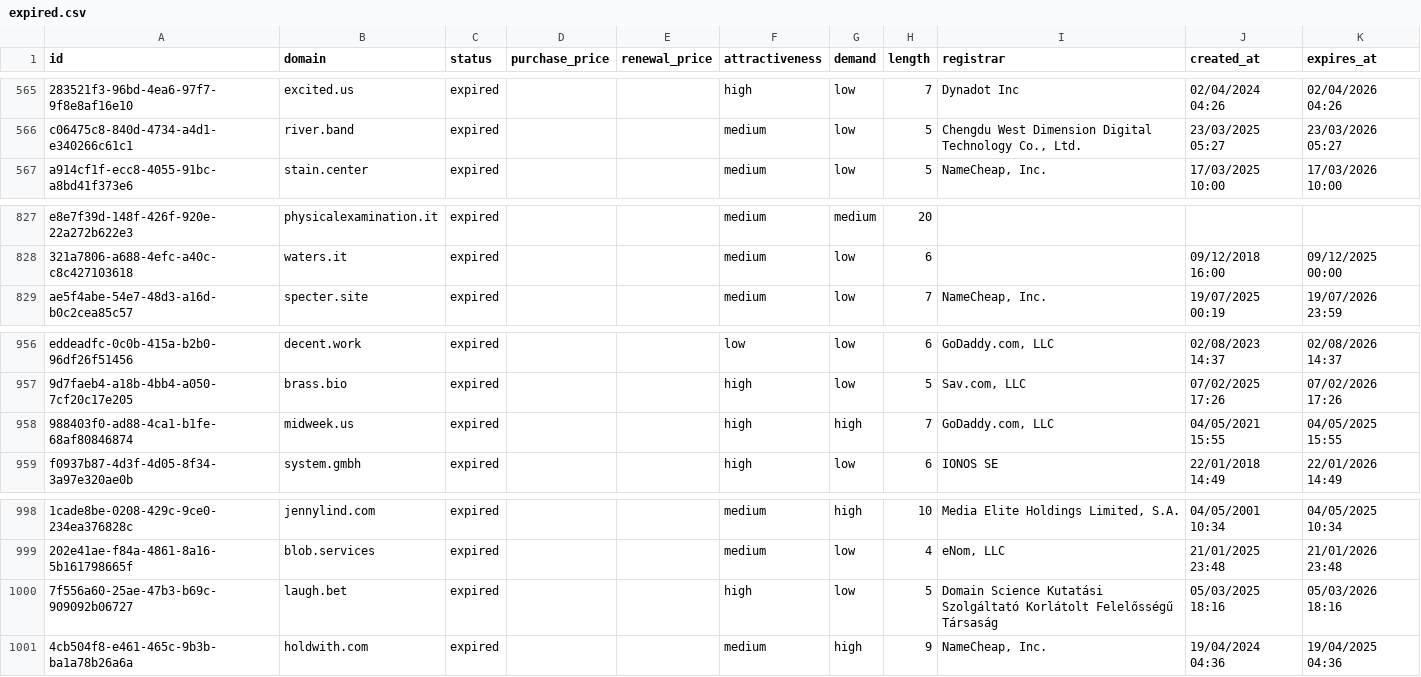
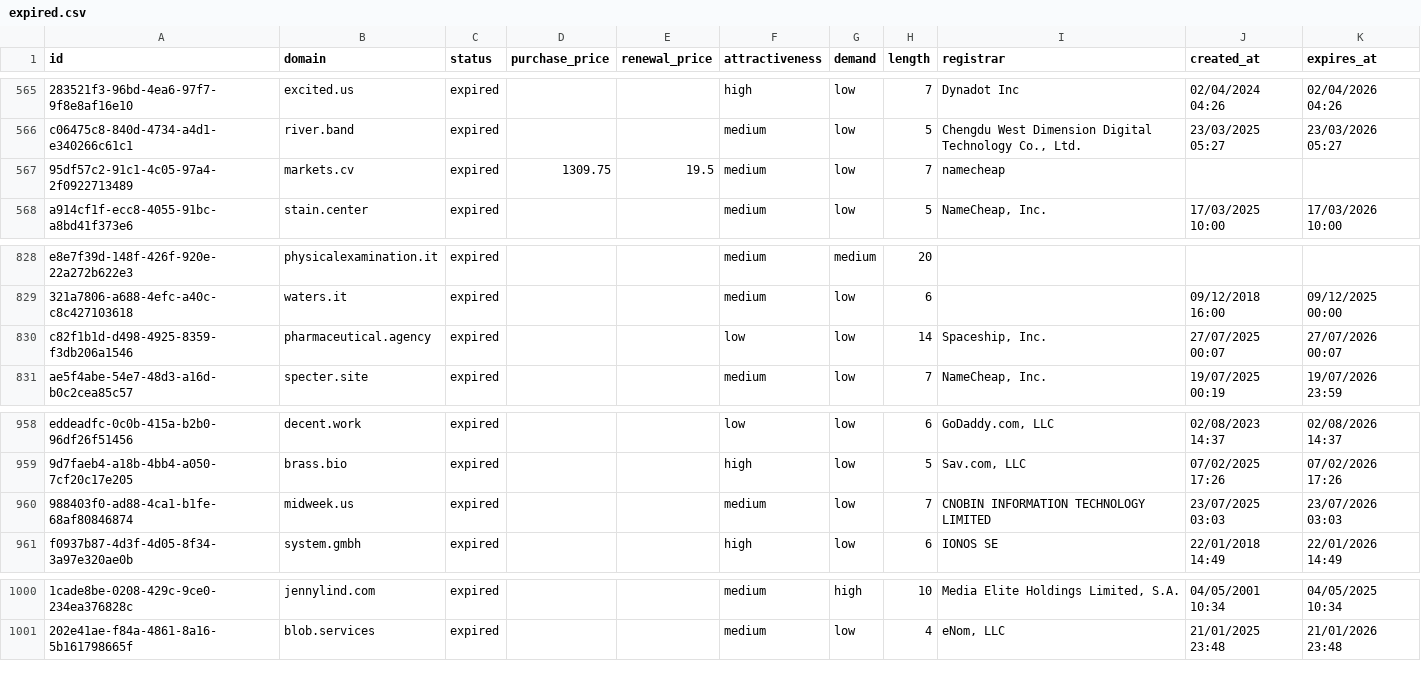
Before and after one commit to UniqueDomains/expired-oneword-domains, a CSV file: expired.csv, drawn as a sheet; only a part is shown, gaps mark what is left out; removed rows and columns are numbered as before the commit, all else as after; the diff names each change by its address in the sheet, - before the commit and + after, or states it on an @@ line.

Commit message:
Domains update

```diff
--- a/expired.csv
+++ b/expired.csv
+row 567: 95df57c2-91c1-4c05-97a4-2f0922713489 | markets.cv | expired | 1309.75 | 19.5 | medium | low | 7 | namecheap
+row 830: c82f1b1d-d498-4925-8359-f3db206a1546 | pharmaceutical.agency | expired |  |  | low | low | 14 | Spaceship, Inc. | 27/07/2025 00:07 | 27/07/2026 00:07
-F960 (attractiveness): high
+F960 (attractiveness): medium
-G960 (demand): high
+G960 (demand): low
-I960 (registrar): GoDaddy.com, LLC
+I960 (registrar): CNOBIN INFORMATION TECHNOLOGY LIMITED
-J960 (created_at): 04/05/2021 15:55
+J960 (created_at): 23/07/2025 03:03
-K960 (expires_at): 04/05/2025 15:55
+K960 (expires_at): 23/07/2026 03:03
-row 1000: 7f556a60-25ae-47b3-b69c-909092b06727 | laugh.bet | expired |  |  | high | low | 5 | Domain Science Kutatási Szolgáltató Korlátolt Felelősségű Társaság | 05/03/2025 18:16 | 05/03/2026 18:16
-row 1001: 4cb504f8-e461-465c-9b3b-ba1a78b26a6a | holdwith.com | expired |  |  | medium | high | 9 | NameCheap, Inc. | 19/04/2024 04:36 | 19/04/2025 04:36
```
Also changed, not shown: 4 other files.
